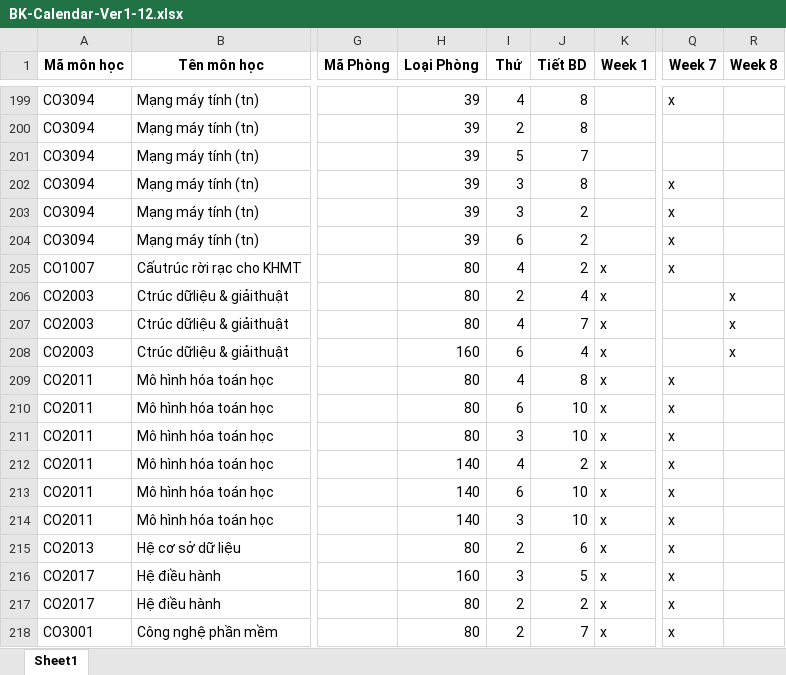
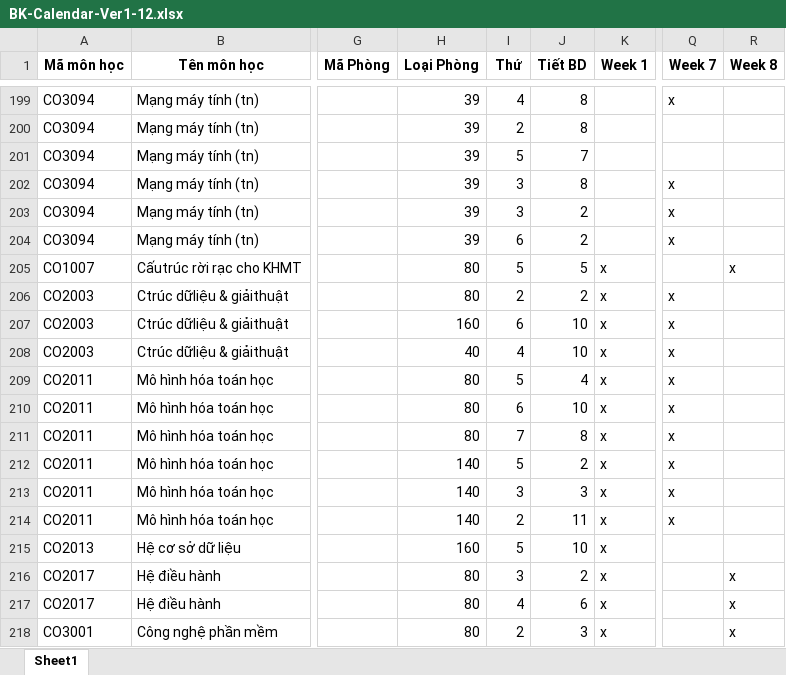
Before and after one commit to vinhvu512/Sched, an Excel workbook: BK-Calendar-Ver1-12.xlsx, sheet Sheet1, drawn as a sheet; only a part is shown, gaps mark what is left out; values as stored, in another font and other column widths than the file's, no borders; the diff covers the shown part only; the diff names each change by its address in the sheet, - before the commit and + after, or states it on an @@ line.

```diff
--- a/BK-Calendar-Ver1-12.xlsx (sheet Sheet1)
+++ b/BK-Calendar-Ver1-12.xlsx (sheet Sheet1)
-I205 (Thứ): 4
+I205 (Thứ): 5
-J205 (Tiết BD): 2
+J205 (Tiết BD): 5
-Q205 (Week 7): x
+Q205 (Week 7): (empty)
-R205 (Week 8): (empty)
+R205 (Week 8): x
-J206 (Tiết BD): 4
+J206 (Tiết BD): 2
-Q206:Q208 (Week 7): (empty)
+Q206:Q208 (Week 7): x
-R206:R208 (Week 8): x
+R206:R208 (Week 8): (empty)
-H207 (Loại Phòng): 80
+H207 (Loại Phòng): 160
-I207 (Thứ): 4
+I207 (Thứ): 6
-J207 (Tiết BD): 7
+J207 (Tiết BD): 10
-H208 (Loại Phòng): 160
+H208 (Loại Phòng): 40
-I208 (Thứ): 6
+I208 (Thứ): 4
-J208 (Tiết BD): 4
+J208 (Tiết BD): 10
-I209 (Thứ): 4
+I209 (Thứ): 5
-J209 (Tiết BD): 8
+J209 (Tiết BD): 4
-I211 (Thứ): 3
+I211 (Thứ): 7
-J211 (Tiết BD): 10
+J211 (Tiết BD): 8
-I212 (Thứ): 4
+I212 (Thứ): 5
-I213 (Thứ): 6
+I213 (Thứ): 3
-J213 (Tiết BD): 10
+J213 (Tiết BD): 3
-I214 (Thứ): 3
+I214 (Thứ): 2
-J214 (Tiết BD): 10
+J214 (Tiết BD): 11
-H215 (Loại Phòng): 80
+H215 (Loại Phòng): 160
-I215 (Thứ): 2
+I215 (Thứ): 5
-J215 (Tiết BD): 6
+J215 (Tiết BD): 10
-Q215:Q218 (Week 7): x
+Q215:Q218 (Week 7): (empty)
-H216 (Loại Phòng): 160
+H216 (Loại Phòng): 80
-J216 (Tiết BD): 5
+J216 (Tiết BD): 2
-R216:R218 (Week 8): (empty)
+R216:R218 (Week 8): x
-I217 (Thứ): 2
+I217 (Thứ): 4
-J217 (Tiết BD): 2
+J217 (Tiết BD): 6
-J218 (Tiết BD): 7
+J218 (Tiết BD): 3
```
Also changed, not shown: 231 edited cells elsewhere in this sheet, 1 other file.
